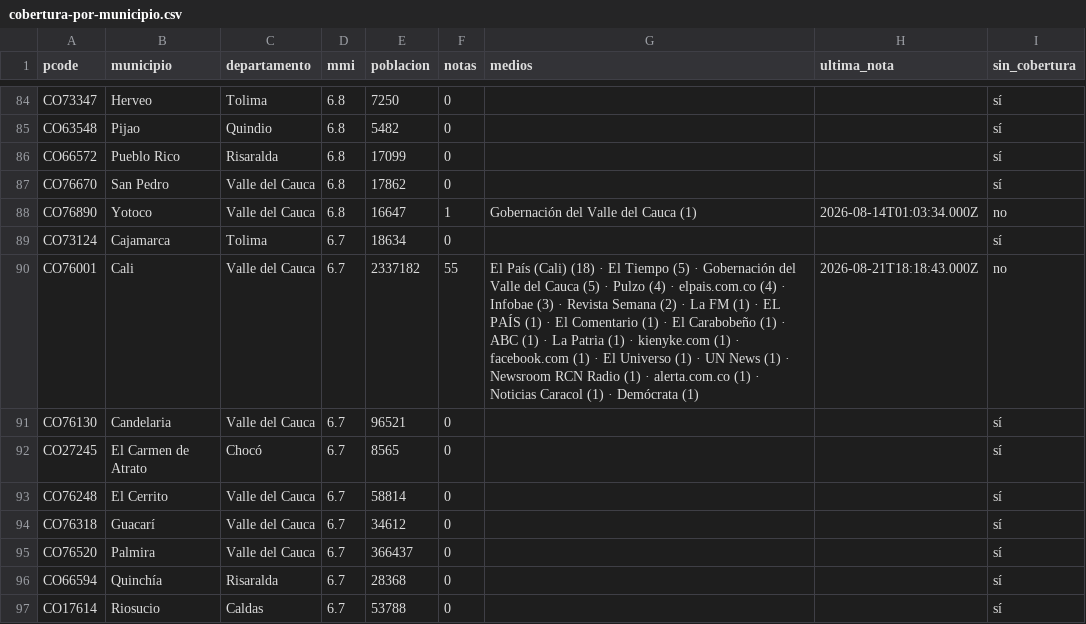
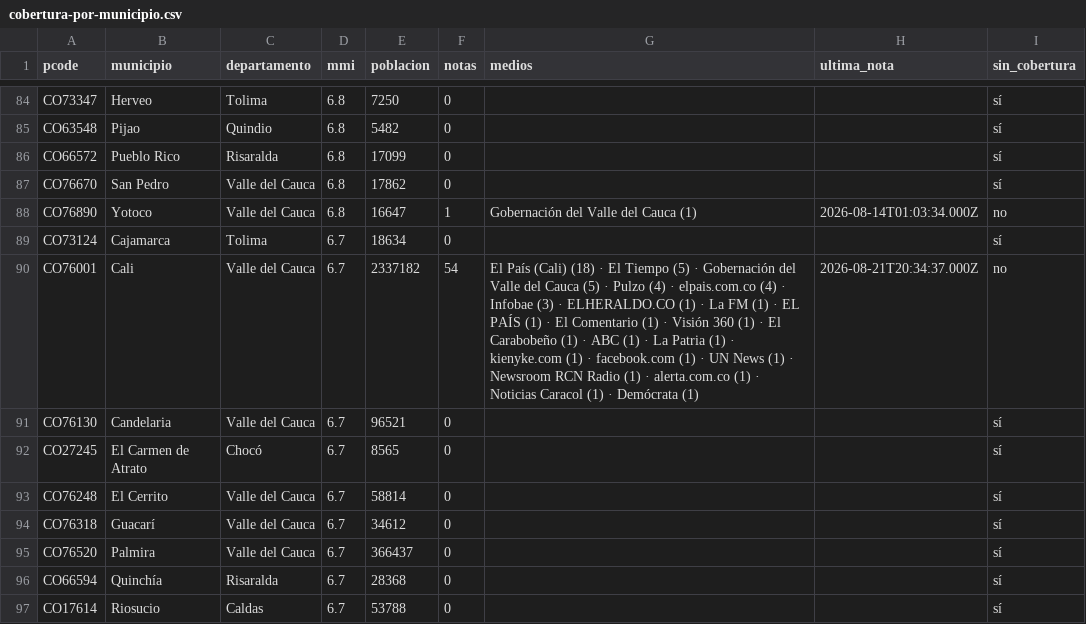
Before and after one commit to YesidAlmanzaGamba/report_cali, a CSV file: data/export/cobertura-por-municipio.csv, drawn as a sheet; only a part is shown, gaps mark what is left out; the diff covers the shown part only.

```diff
--- a/data/export/cobertura-por-municipio.csv
+++ b/data/export/cobertura-por-municipio.csv
@@ -89,3 +89,3 @@ CO76890,Yotoco,Valle del Cauca,6.8,16647,1,Gobernación del Valle del Cauca (1),
 CO73124,Cajamarca,Tolima,6.7,18634,0,,,sí
-CO76001,Cali,Valle del Cauca,6.7,2337182,55,El País (Cali) (18) · El Tiempo (5) · Gobernación del Valle del Cauca (5) · Pulzo (4) · elpais.com.co (4) · Infobae (3) · Revista Semana (2) · La FM (1) · EL PAÍS (1) · El Comentario (1) · El Carabobeño (1) · ABC (1) · La Patria (1) · kienyke.com (1) · facebook.com (1) · El Universo (1) · UN News (1) · Newsroom RCN Radio (1) · alerta.com.co (1) · Noticias Caracol (1) · Demócrata (1),2026-08-21T18:18:43.000Z,no
+CO76001,Cali,Valle del Cauca,6.7,2337182,54,El País (Cali) (18) · El Tiempo (5) · Gobernación del Valle del Cauca (5) · Pulzo (4) · elpais.com.co (4) · Infobae (3) · ELHERALDO.CO (1) · La FM (1) · EL PAÍS (1) · El Comentario (1) · Visión 360 (1) · El Carabobeño (1) · ABC (1) · La Patria (1) · kienyke.com (1) · facebook.com (1) · UN News (1) · Newsroom RCN Radio (1) · alerta.com.co (1) · Noticias Caracol (1) · Demócrata (1),2026-08-21T20:34:37.000Z,no
 CO76130,Candelaria,Valle del Cauca,6.7,96521,0,,,sí
```
Also changed, not shown: 2 added rows and 21 edited cells elsewhere in this file, 5 other files.
